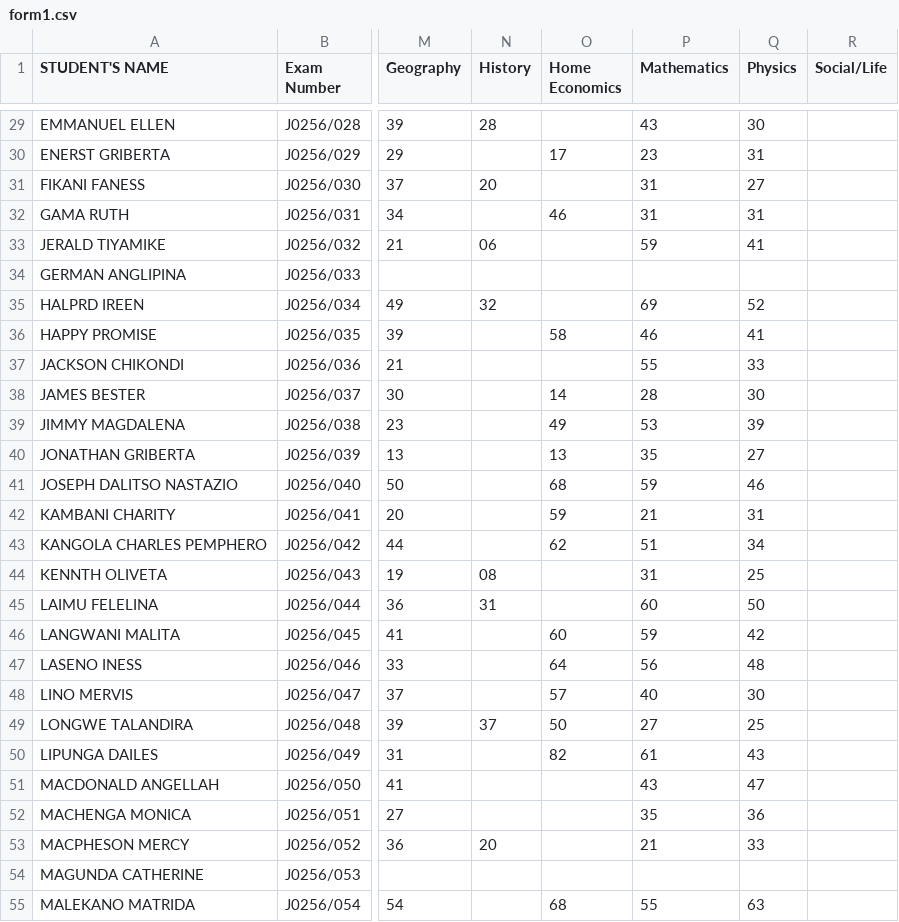
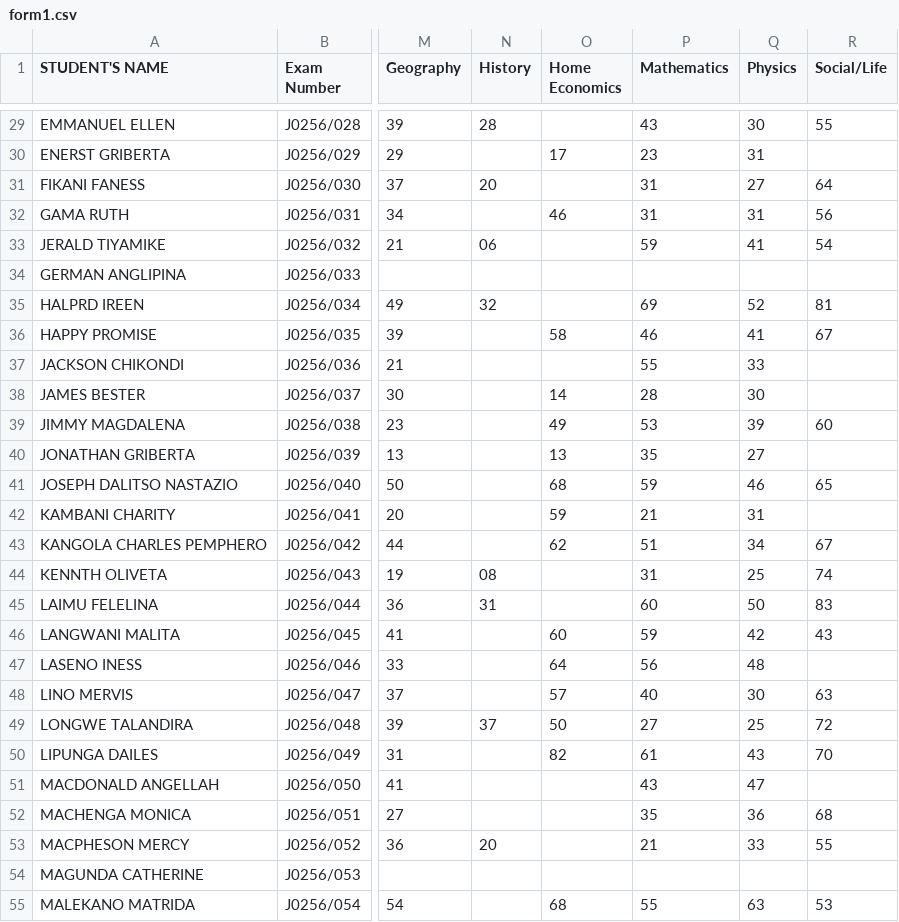
Before and after one commit to enitac/c, a CSV file: form1.csv, drawn as a sheet; only a part is shown, gaps mark what is left out; the diff covers the shown part only; the diff names each change by its address in the sheet, - before the commit and + after, or states it on an @@ line.

Commit message:
Update: form1 - Social/Life (10/2/2026, 2:44:57 AM)

```diff
--- a/form1.csv
+++ b/form1.csv
-R29 (Social/Life): (empty)
+R29 (Social/Life): 55
-R31 (Social/Life): (empty)
+R31 (Social/Life): 64
-R32 (Social/Life): (empty)
+R32 (Social/Life): 56
-R33 (Social/Life): (empty)
+R33 (Social/Life): 54
-R35 (Social/Life): (empty)
+R35 (Social/Life): 81
-R36 (Social/Life): (empty)
+R36 (Social/Life): 67
-R39 (Social/Life): (empty)
+R39 (Social/Life): 60
-R41 (Social/Life): (empty)
+R41 (Social/Life): 65
-R43 (Social/Life): (empty)
+R43 (Social/Life): 67
-R44 (Social/Life): (empty)
+R44 (Social/Life): 74
-R45 (Social/Life): (empty)
+R45 (Social/Life): 83
-R46 (Social/Life): (empty)
+R46 (Social/Life): 43
-R48 (Social/Life): (empty)
+R48 (Social/Life): 63
-R49 (Social/Life): (empty)
+R49 (Social/Life): 72
-R50 (Social/Life): (empty)
+R50 (Social/Life): 70
-R52 (Social/Life): (empty)
+R52 (Social/Life): 68
-R53 (Social/Life): (empty)
+R53 (Social/Life): 55
-R55 (Social/Life): (empty)
+R55 (Social/Life): 53
```
Also changed, not shown: 85 edited cells elsewhere in this file.
